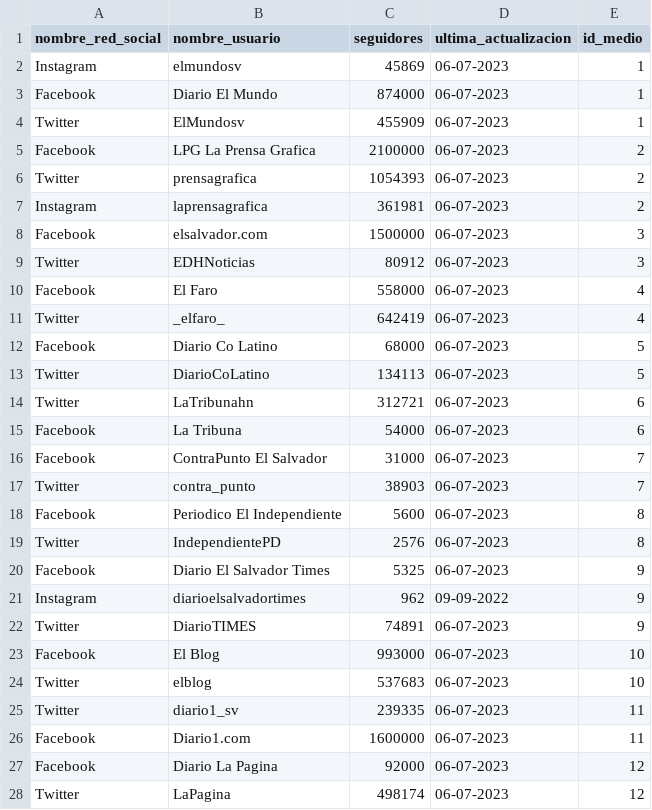
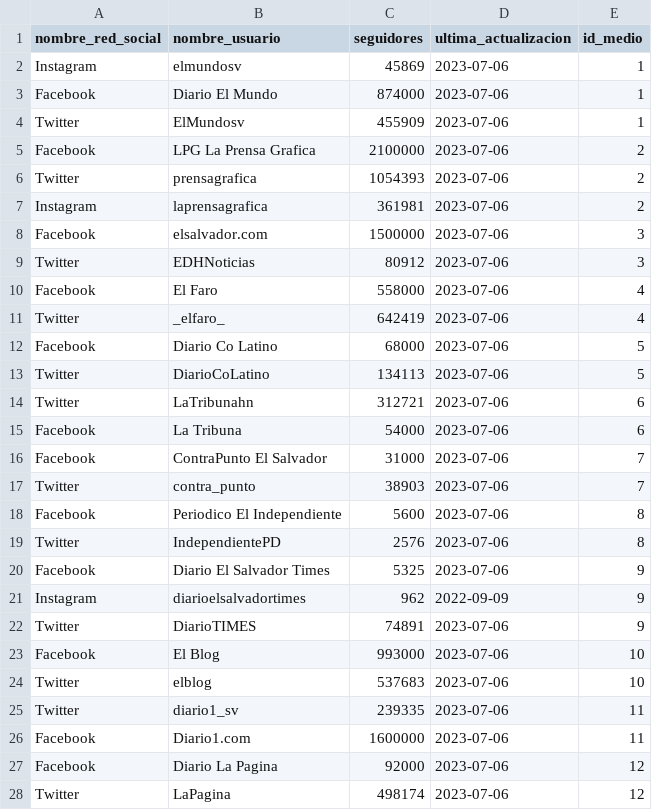
Before and after one commit to only-nico/Grupo13-El-salvador, a CSV file: Parte A/archivos_csv/redes_sociales.csv, drawn as a sheet; only a part is shown; the diff covers the shown part only.

Commit message:
ultimo

```diff
--- a/Parte A/archivos_csv/redes_sociales.csv
+++ b/Parte A/archivos_csv/redes_sociales.csv
@@ -1,28 +1,28 @@
 nombre_red_social;nombre_usuario;seguidores;ultima_actualizacion;id_medio
-Instagram;elmundosv;45869;06-07-2023;1
-Facebook;Diario El Mundo;874000;06-07-2023;1
-Twitter;ElMundosv;455909;06-07-2023;1
-Facebook;LPG La Prensa Grafica;2100000;06-07-2023;2
-Twitter;prensagrafica;1054393;06-07-2023;2
-Instagram;laprensagrafica;361981;06-07-2023;2
-Facebook;elsalvador.com;1500000;06-07-2023;3
-Twitter;EDHNoticias;80912;06-07-2023;3
-Facebook;El Faro;558000;06-07-2023;4
-Twitter;_elfaro_;642419;06-07-2023;4
-Facebook;Diario Co Latino;68000;06-07-2023;5
-Twitter;DiarioCoLatino;134113;06-07-2023;5
-Twitter;LaTribunahn;312721;06-07-2023;6
-Facebook;La Tribuna;54000;06-07-2023;6
-Facebook;ContraPunto El Salvador;31000;06-07-2023;7
-Twitter;contra_punto;38903;06-07-2023;7
-Facebook;Periodico El Independiente;5600;06-07-2023;8
-Twitter;IndependientePD;2576;06-07-2023;8
-Facebook;Diario El Salvador Times;5325;06-07-2023;9
-Instagram;diarioelsalvadortimes;962;09-09-2022;9
-Twitter;DiarioTIMES;74891;06-07-2023;9
-Facebook;El Blog;993000;06-07-2023;10
-Twitter;elblog;537683;06-07-2023;10
-Twitter;diario1_sv;239335;06-07-2023;11
-Facebook;Diario1.com;1600000;06-07-2023;11
-Facebook;Diario La Pagina;92000;06-07-2023;12
-Twitter;LaPagina;498174;06-07-2023;12
+Instagram;elmundosv;45869;2023-07-06;1
+Facebook;Diario El Mundo;874000;2023-07-06;1
+Twitter;ElMundosv;455909;2023-07-06;1
+Facebook;LPG La Prensa Grafica;2100000;2023-07-06;2
+Twitter;prensagrafica;1054393;2023-07-06;2
+Instagram;laprensagrafica;361981;2023-07-06;2
+Facebook;elsalvador.com;1500000;2023-07-06;3
+Twitter;EDHNoticias;80912;2023-07-06;3
+Facebook;El Faro;558000;2023-07-06;4
+Twitter;_elfaro_;642419;2023-07-06;4
+Facebook;Diario Co Latino;68000;2023-07-06;5
+Twitter;DiarioCoLatino;134113;2023-07-06;5
+Twitter;LaTribunahn;312721;2023-07-06;6
+Facebook;La Tribuna;54000;2023-07-06;6
+Facebook;ContraPunto El Salvador;31000;2023-07-06;7
+Twitter;contra_punto;38903;2023-07-06;7
+Facebook;Periodico El Independiente;5600;2023-07-06;8
+Twitter;IndependientePD;2576;2023-07-06;8
+Facebook;Diario El Salvador Times;5325;2023-07-06;9
+Instagram;diarioelsalvadortimes;962;2022-09-09;9
+Twitter;DiarioTIMES;74891;2023-07-06;9
+Facebook;El Blog;993000;2023-07-06;10
+Twitter;elblog;537683;2023-07-06;10
+Twitter;diario1_sv;239335;2023-07-06;11
+Facebook;Diario1.com;1600000;2023-07-06;11
+Facebook;Diario La Pagina;92000;2023-07-06;12
+Twitter;LaPagina;498174;2023-07-06;12
```
Also changed, not shown: 4 edited cells elsewhere in this file.
